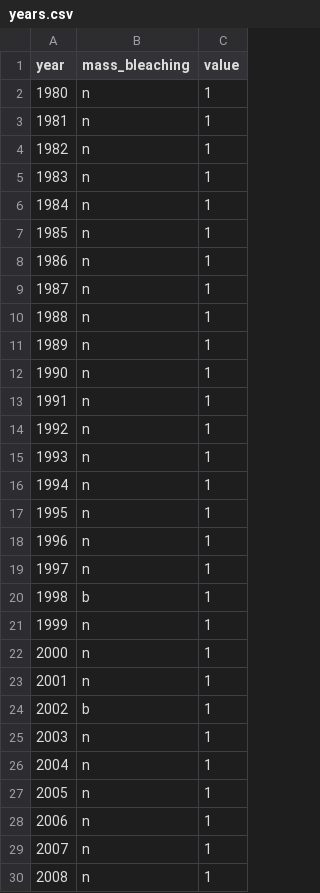
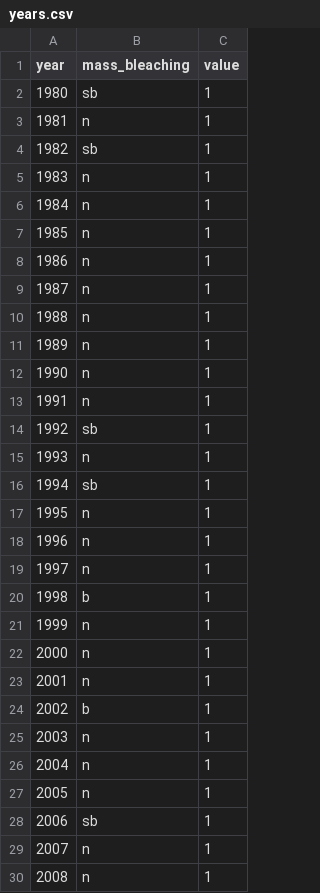
Before and after one commit to carbonbrief/great-barrier-reef-bleaching, a CSV file: data/years.csv, drawn as a sheet; only a part is shown.

Commit message:
Create alternative graph also showing bleaching

```diff
--- a/data/years.csv
+++ b/data/years.csv
@@ -1,5 +1,5 @@
 year,mass_bleaching,value
-1980,n,1
+1980,sb,1
 1981,n,1
-1982,n,1
+1982,sb,1
 1983,n,1
@@ -13,5 +13,5 @@
 1991,n,1
-1992,n,1
+1992,sb,1
 1993,n,1
-1994,n,1
+1994,sb,1
 1995,n,1
@@ -27,3 +27,3 @@
 2005,n,1
-2006,n,1
+2006,sb,1
 2007,n,1
```
Also changed, not shown: 4 other files.
